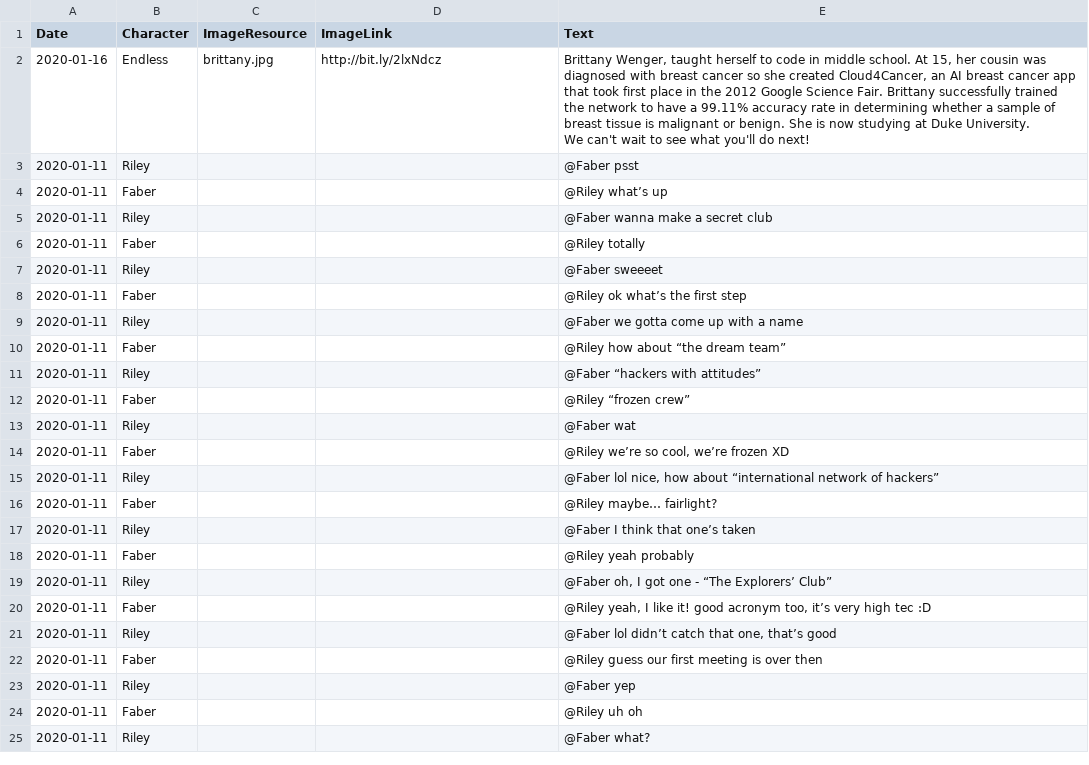
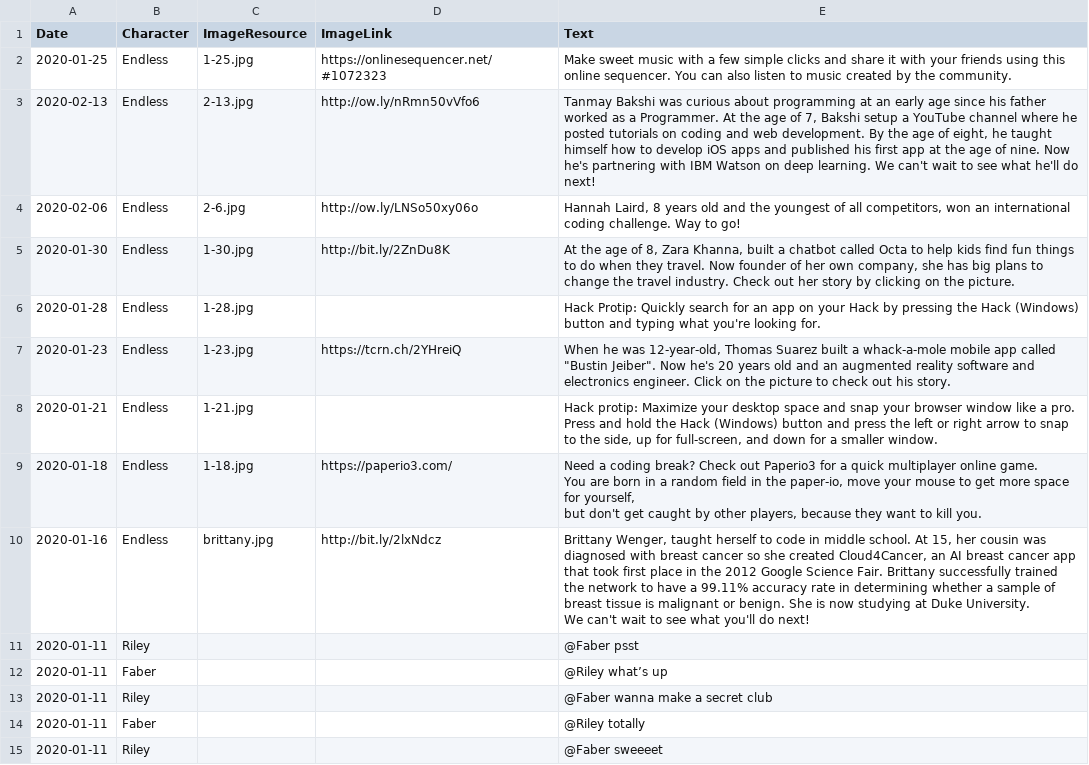
Before and after one commit to endlessm/clubhouse, a CSV file: data/newsfeed/newsfeed.csv, drawn as a sheet; only a part is shown; the shorter side is filled out with more unchanged rows.

Commit message:
data: Update newsfeed CSV
From sheet: Newsfeed.

```diff
--- a/data/newsfeed/newsfeed.csv
+++ b/data/newsfeed/newsfeed.csv
@@ -1,2 +1,12 @@
 Date,Character,ImageResource,ImageLink,Text
+2020-01-25,Endless,1-25.jpg,https://onlinesequencer.net/#1072323,Make sweet music with a few simple clicks and share it with your friends using this online sequencer. You can also listen to music created by the community.
+2020-02-13,Endless,2-13.jpg,http://ow.ly/nRmn50vVfo6,"Tanmay Bakshi was curious about programming at an early age since his father worked as a Programmer. At the age of 7, Bakshi setup a YouTube channel where he posted tutorials on coding and web development. By the age of eight, he taught himself how to develop iOS apps and published his first app at the age of nine. Now he's partnering with IBM Watson on deep learning. We can't wait to see what he'll do next!"
+2020-02-06,Endless,2-6.jpg,http://ow.ly/LNSo50xy06o,"Hannah Laird, 8 years old and the youngest of all competitors, won an international coding challenge. Way to go!"
+2020-01-30,Endless,1-30.jpg,http://bit.ly/2ZnDu8K,"At the age of 8, Zara Khanna, built a chatbot called Octa to help kids find fun things to do when they travel. Now founder of her own company, she has big plans to change the travel industry. Check out her story by clicking on the picture."
+2020-01-28,Endless,1-28.jpg,,Hack Protip: Quickly search for an app on your Hack by pressing the Hack (Windows) button and typing what you're looking for.
+2020-01-23,Endless,1-23.jpg,https://tcrn.ch/2YHreiQ,"When he was 12-year-old, Thomas Suarez built a whack-a-mole mobile app called ""Bustin Jeiber"". Now he's 20 years old and an augmented reality software and electronics engineer. Click on the picture to check out his story."
+2020-01-21,Endless,1-21.jpg,,"Hack protip: Maximize your desktop space and snap your browser window like a pro. Press and hold the Hack (Windows) button and press the left or right arrow to snap to the side, up for full-screen, and down for a smaller window."
+2020-01-18,Endless,1-18.jpg,https://paperio3.com/,"Need a coding break? Check out Paperio3 for a quick multiplayer online game.
+You are born in a random field in the paper-io, move your mouse to get more space for yourself,
+but don't get caught by other players, because they want to kill you."
 2020-01-16,Endless,brittany.jpg,http://bit.ly/2lxNdcz,"Brittany Wenger, taught herself to code in middle school. At 15, her cousin was diagnosed with breast cancer so she created Cloud4Cancer, an AI breast cancer app that took first place in the 2012 Google Science Fair. Brittany successfully trained the network to have a 99.11% accuracy rate in determining whether a sample of breast tissue is malignant or benign. She is now studying at Duke University.
```
